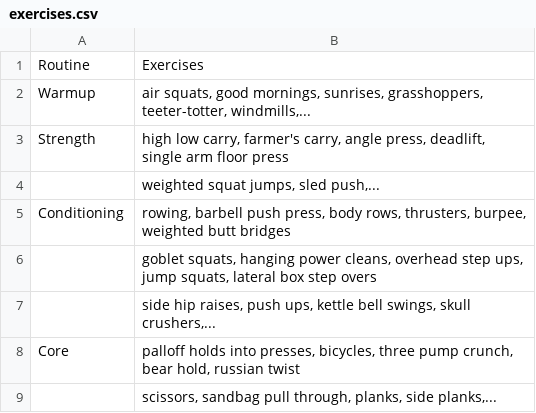
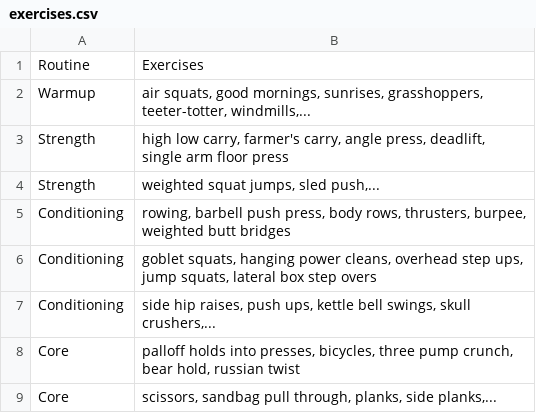
Before and after one commit to aarora79/biomettracker, a CSV file: raw_data/exercises.csv, drawn as a sheet.

Commit message:
tidy exercise table

```diff
--- a/raw_data/exercises.csv
+++ b/raw_data/exercises.csv
@@ -3,7 +3,7 @@
 "Strength","high low carry, farmer's carry, angle press, deadlift, single arm floor press"
-" ","weighted squat jumps, sled push,..."
+"Strength","weighted squat jumps, sled push,..."
 "Conditioning","rowing, barbell push press, body rows, thrusters, burpee, weighted butt bridges"
-" ","goblet squats, hanging power cleans, overhead step ups, jump squats, lateral box step overs"
-" ","side hip raises, push ups, kettle bell swings, skull crushers,..."
+"Conditioning","goblet squats, hanging power cleans, overhead step ups, jump squats, lateral box step overs"
+"Conditioning","side hip raises, push ups, kettle bell swings, skull crushers,..."
 "Core", "palloff holds into presses, bicycles, three pump crunch, bear hold, russian twist"
-" ","scissors, sandbag pull through, planks, side planks,..."
+"Core","scissors, sandbag pull through, planks, side planks,..."
```
